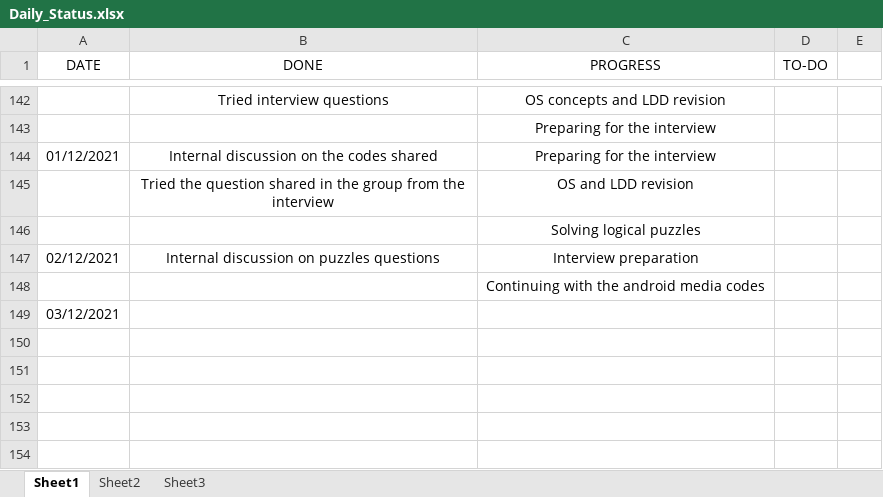
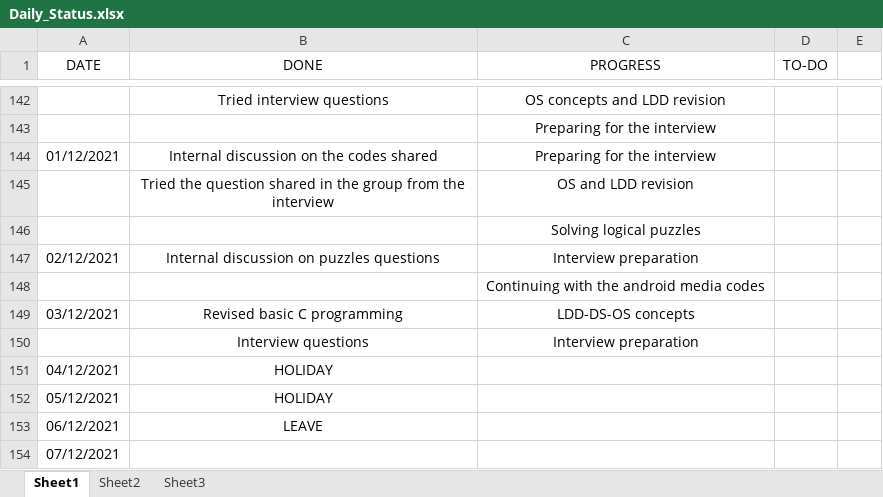
Before and after one commit to hegdeakshaythundersoft/TSHtraining, an Excel workbook: Daily_Status.xlsx, sheet Sheet1, drawn as a sheet; only a part is shown, gaps mark what is left out; values as stored, in another font and other column widths than the file's, no borders; addresses are those after the commit; the diff names each change by its address in the sheet, - before the commit and + after, or states it on an @@ line.

Commit message:
Dec 3rd - Status

```diff
--- a/Daily_Status.xlsx (sheet Sheet1)
+++ b/Daily_Status.xlsx (sheet Sheet1)
+row 149: 03/12/2021 | Revised basic C programming | LDD-DS-OS concepts
+row 150:  | Interview questions | Interview preparation
+row 151: 04/12/2021 | HOLIDAY
+row 152: 05/12/2021 | HOLIDAY
+row 153: 06/12/2021 | LEAVE
-A154 (DATE): 03/12/2021
+A154 (DATE): 07/12/2021
```
